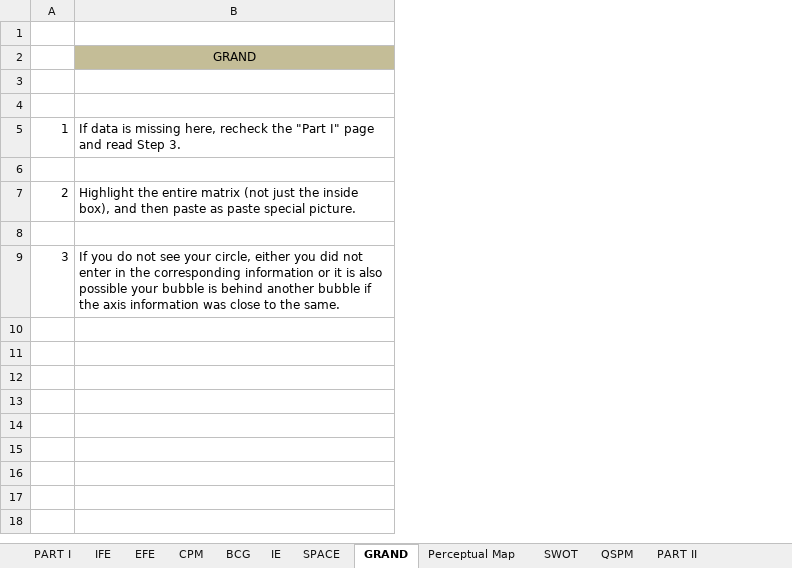
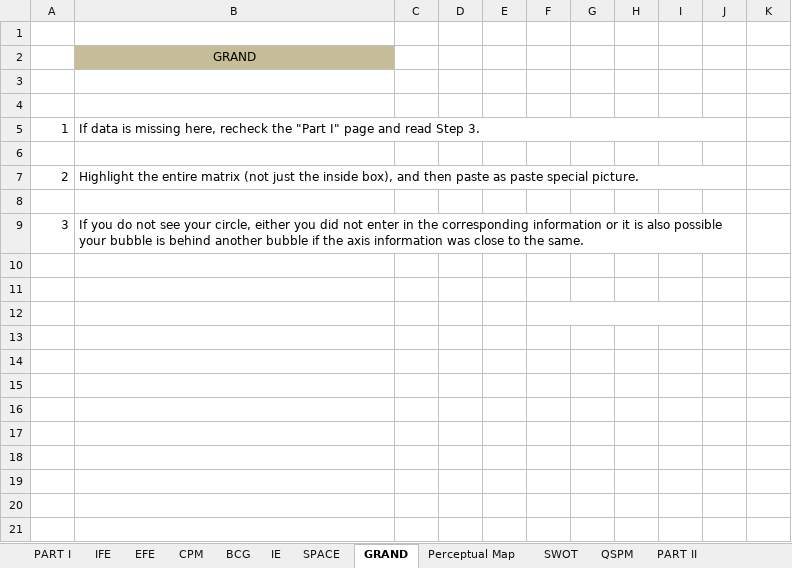
Before and after one commit to faglyramschie7/group7portfolio, an Excel workbook: Matahari.xlsx, sheet GRAND, drawn as a sheet; only a part is shown; values as stored, in another font and other column widths than the file's, no borders; charts and pictures not drawn; the diff covers the shown part only; the diff names each change by its address in the sheet, - before the commit and + after, or states it on an @@ line.

Commit message:
Embed dynamic Excel calculation formulas and breakdown tables in sheets PART I, GRAND, and QSPM

```diff
--- a/Matahari.xlsx (sheet GRAND)
+++ b/Matahari.xlsx (sheet GRAND)
+column C, empty
+column D, empty
+column E, empty
+column F, empty
+column G, empty
+column H, empty
+column I, empty
+column J, empty
+column K, empty
+B5:J5 merged
+B7:J7 merged
+B9:J9 merged
+row 10: (empty)
+row 11: (empty)
+row 12: (empty)
+row 13: (empty)
+row 14: (empty)
+row 15: (empty)
+row 16: (empty)
+row 17: (empty)
+row 18: (empty)
+row 19: (empty)
+row 20: (empty)
+row 21: (empty)
```
Also changed, not shown: 27 added rows elsewhere in this sheet, sheet PART I, sheet QSPM.
